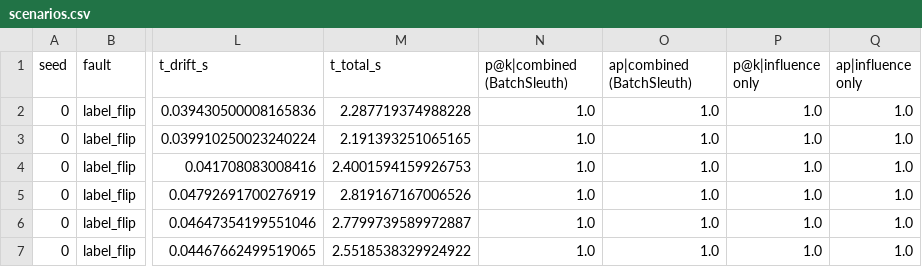
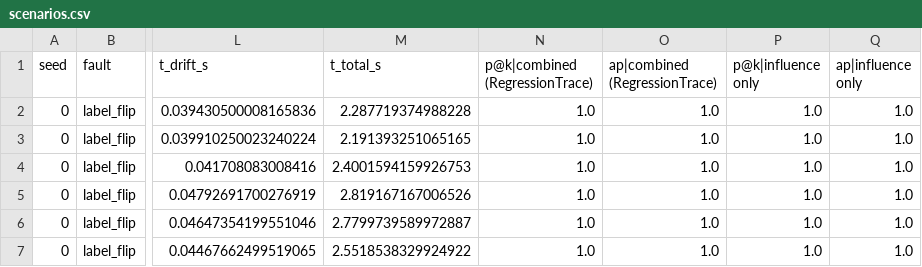
Before and after one commit to aditib03/RegressionTrace, a CSV file: benchmark/results/scenarios.csv, drawn as a sheet; only a part is shown, gaps mark what is left out; the diff names each change by its address in the sheet, - before the commit and + after, or states it on an @@ line.

Commit message:
Rename project to RegressionTrace
- Python package and CLI: batchsleuth -> regressiontrace
- Env vars: BATCHSLEUTH_* -> REGRESSIONTRACE_*
- Links, README, demo site, Dockerfile, benchmark labels and chart

```diff
--- a/benchmark/results/scenarios.csv
+++ b/benchmark/results/scenarios.csv
-N1: p@k|combined (BatchSleuth)
+N1: p@k|combined (RegressionTrace)
-O1: ap|combined (BatchSleuth)
+O1: ap|combined (RegressionTrace)
```
Also changed, not shown: 33 other files.
